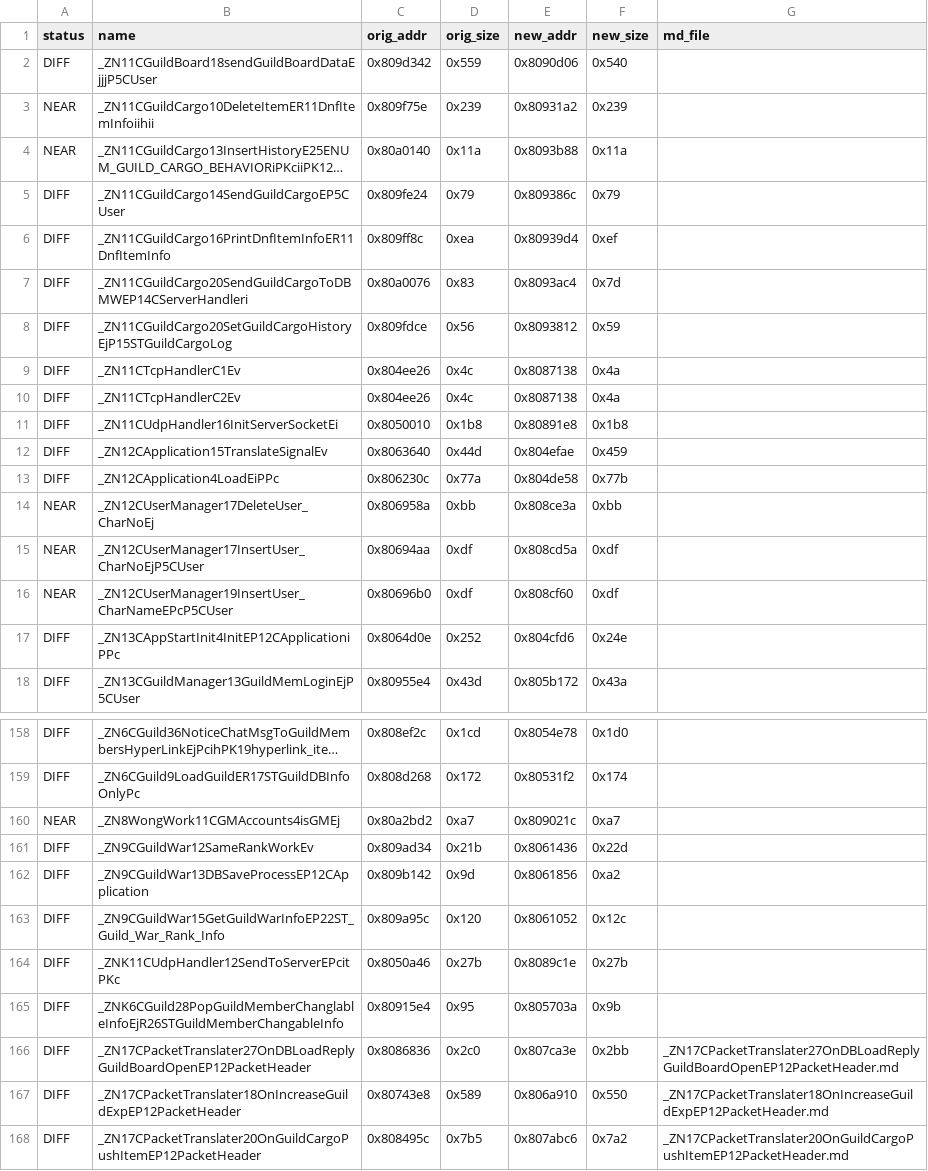
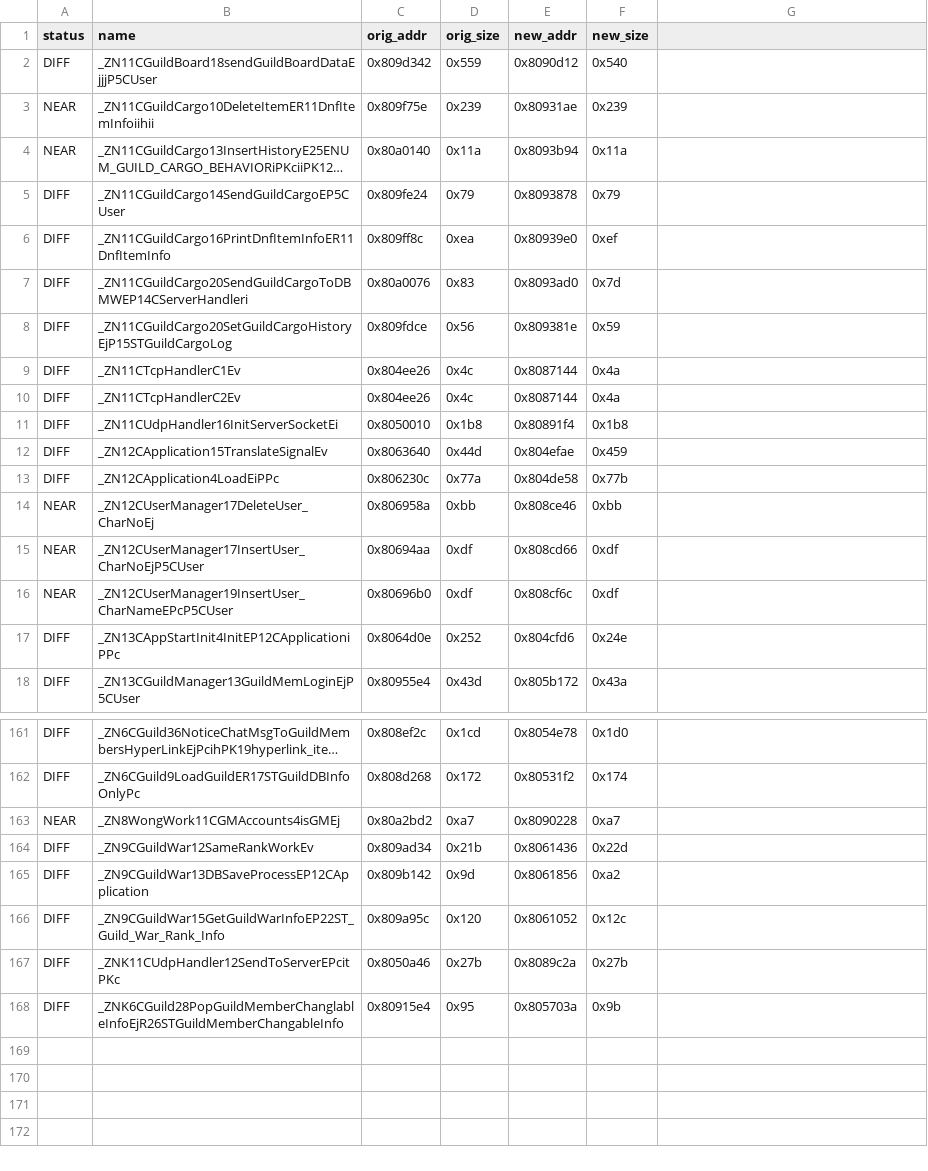
Before and after one commit to LoyieKing/dnf_workspace, a TSV file: dnf_decompile/function_reports/guild/manifest.tsv, drawn as a sheet; only a part is shown, gaps mark what is left out; long unchanged cells end in …; removed rows and columns are numbered as before the commit, all else as after; the diff covers the shown part only; the diff names each change by its address in the sheet, - before the commit and + after, or states it on an @@ line.

Commit message:
reports: 全量水位同步

```diff
--- a/dnf_decompile/function_reports/guild/manifest.tsv
+++ b/dnf_decompile/function_reports/guild/manifest.tsv
-G1: md_file
+G1: (empty)
-E2 (new_addr): 0x8090d06
+E2 (new_addr): 0x8090d12
-E3 (new_addr): 0x80931a2
+E3 (new_addr): 0x80931ae
-E4 (new_addr): 0x8093b88
+E4 (new_addr): 0x8093b94
-E5 (new_addr): 0x809386c
+E5 (new_addr): 0x8093878
-E6 (new_addr): 0x80939d4
+E6 (new_addr): 0x80939e0
-E7 (new_addr): 0x8093ac4
+E7 (new_addr): 0x8093ad0
-E8 (new_addr): 0x8093812
+E8 (new_addr): 0x809381e
-E9:E10 (new_addr): 0x8087138
+E9:E10 (new_addr): 0x8087144
-E11 (new_addr): 0x80891e8
+E11 (new_addr): 0x80891f4
-E14 (new_addr): 0x808ce3a
+E14 (new_addr): 0x808ce46
-E15 (new_addr): 0x808cd5a
+E15 (new_addr): 0x808cd66
-E16 (new_addr): 0x808cf60
+E16 (new_addr): 0x808cf6c
-E163 (new_addr): 0x809021c
+E163 (new_addr): 0x8090228
-E167 (new_addr): 0x8089c1e
+E167 (new_addr): 0x8089c2a
-row 166: DIFF | _ZN17CPacketTranslater27OnDBLoadReplyGuildBoardOpenEP12PacketHeader | 0x8086836 | 0x2c0 | 0x807ca3e | 0x2bb | _ZN17CPacketTranslater27OnDBLoadReplyGuildBoardOpenEP12PacketHeader.md
-row 167: DIFF | _ZN17CPacketTranslater18OnIncreaseGuildExpEP12PacketHeader | 0x80743e8 | 0x589 | 0x806a910 | 0x550 | _ZN17CPacketTranslater18OnIncreaseGuildExpEP12PacketHeader.md
-row 168: DIFF | _ZN17CPacketTranslater20OnGuildCargoPushItemEP12PacketHeader | 0x808495c | 0x7b5 | 0x807abc6 | 0x7a2 | _ZN17CPacketTranslater20OnGuildCargoPushItemEP12PacketHeader.md
```
Also changed, not shown: 3 added rows and 23 edited cells elsewhere in this file, dnf_decompile/function_reports/dbmw/manifest.tsv, dnf_decompile/function_reports/monitor/manifest.tsv, 1 other file.
